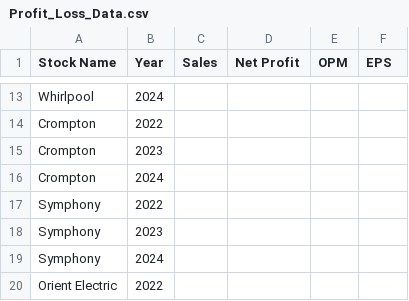
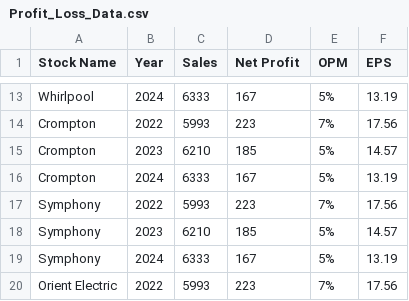
Before and after one commit to polarhive/Pokemon-Themed_Data_Extraction, a CSV file: Profit_Loss_Data.csv, drawn as a sheet; only a part is shown, gaps mark what is left out; the diff covers the shown part only; the diff names each change by its address in the sheet, - before the commit and + after, or states it on an @@ line.

```diff
--- a/Profit_Loss_Data.csv
+++ b/Profit_Loss_Data.csv
-C13 (Sales): (empty)
+C13 (Sales): 6333
-D13 (Net Profit): (empty)
+D13 (Net Profit): 167
-E13 (OPM): (empty)
+E13 (OPM): 5%
-F13 (EPS): (empty)
+F13 (EPS): 13.19
-C14 (Sales): (empty)
+C14 (Sales): 5993
-D14 (Net Profit): (empty)
+D14 (Net Profit): 223
-E14 (OPM): (empty)
+E14 (OPM): 7%
-F14 (EPS): (empty)
+F14 (EPS): 17.56
-C15 (Sales): (empty)
+C15 (Sales): 6210
-D15 (Net Profit): (empty)
+D15 (Net Profit): 185
-E15:E16 (OPM): (empty)
+E15:E16 (OPM): 5%
-F15 (EPS): (empty)
+F15 (EPS): 14.57
-C16 (Sales): (empty)
+C16 (Sales): 6333
-D16 (Net Profit): (empty)
+D16 (Net Profit): 167
-F16 (EPS): (empty)
+F16 (EPS): 13.19
-C17 (Sales): (empty)
+C17 (Sales): 5993
-D17 (Net Profit): (empty)
+D17 (Net Profit): 223
-E17 (OPM): (empty)
+E17 (OPM): 7%
-F17 (EPS): (empty)
+F17 (EPS): 17.56
-C18 (Sales): (empty)
+C18 (Sales): 6210
-D18 (Net Profit): (empty)
+D18 (Net Profit): 185
-E18:E19 (OPM): (empty)
+E18:E19 (OPM): 5%
-F18 (EPS): (empty)
+F18 (EPS): 14.57
-C19 (Sales): (empty)
+C19 (Sales): 6333
-D19 (Net Profit): (empty)
+D19 (Net Profit): 167
-F19 (EPS): (empty)
+F19 (EPS): 13.19
-C20 (Sales): (empty)
+C20 (Sales): 5993
-D20 (Net Profit): (empty)
+D20 (Net Profit): 223
-E20 (OPM): (empty)
+E20 (OPM): 7%
-F20 (EPS): (empty)
+F20 (EPS): 17.56
```
Also changed, not shown: 42 edited cells elsewhere in this file, 2 other files.
